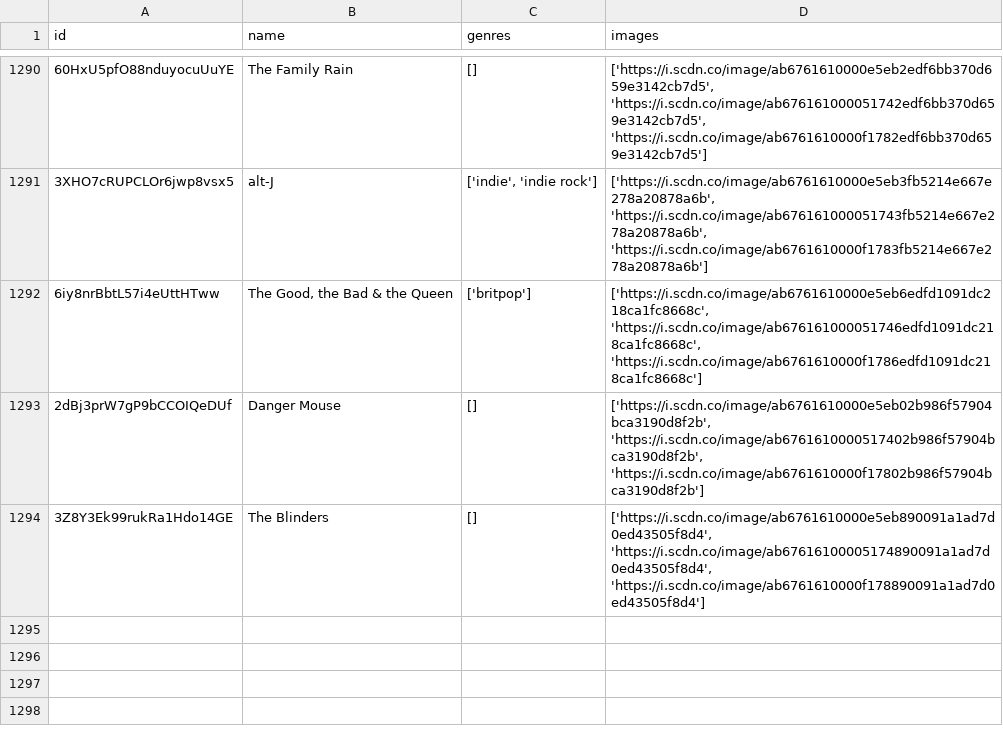
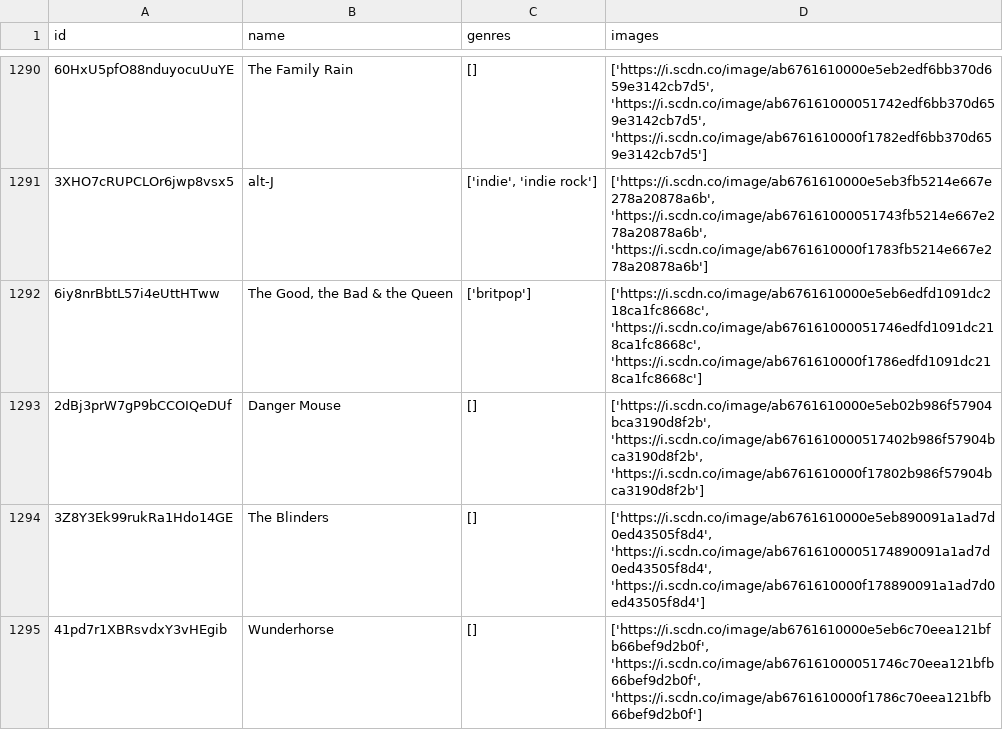
Before and after one commit to iochoa808/SpotifyData, a CSV file: data/artists.csv, drawn as a sheet; only a part is shown, gaps mark what is left out.

```diff
--- a/data/artists.csv
+++ b/data/artists.csv
@@ -1294 +1294,2 @@ id,name,genres,images
 3Z8Y3Ek99rukRa1Hdo14GE,The Blinders,[],"['https://i.scdn.co/image/ab6761610000e5eb890091a1ad7d0ed43505f8d4', 'https://i.scdn.co/image/ab67616100005174890091a1ad7d0ed43505f8d4', 'https://i.scdn.co/image/ab6761610000f178890091a1ad7d0ed43505f8d4']"
+41pd7r1XBRsvdxY3vHEgib,Wunderhorse,[],"['https://i.scdn.co/image/ab6761610000e5eb6c70eea121bfb66bef9d2b0f', 'https://i.scdn.co/image/ab676161000051746c70eea121bfb66bef9d2b0f', 'https://i.scdn.co/image/ab6761610000f1786c70eea121bfb66bef9d2b0f']"
```
Also changed, not shown: data/albums.csv, data/recently_played.csv, 1 other file.
